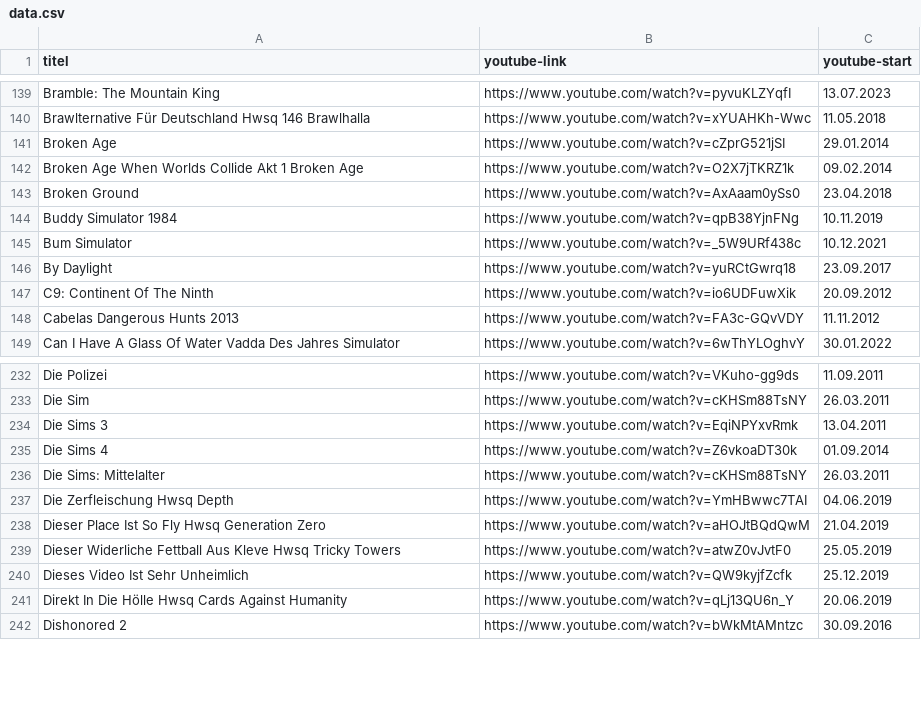
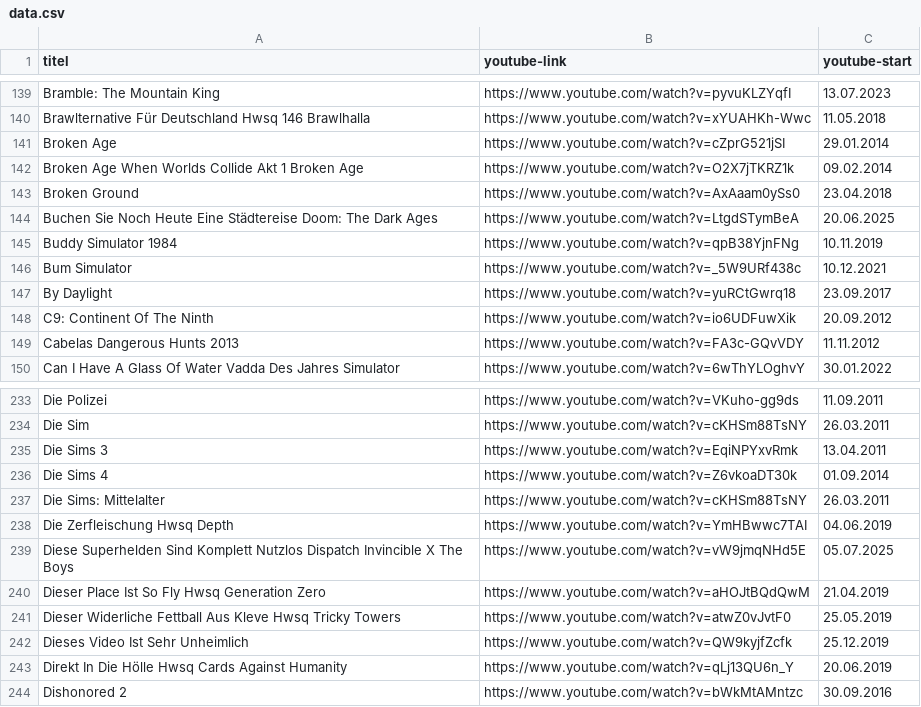
Before and after one commit to bauersimon/grnkdb, a CSV file: public/data.csv, drawn as a sheet; only a part is shown, gaps mark what is left out.

```diff
--- a/public/data.csv
+++ b/public/data.csv
@@ -143,2 +143,3 @@ Broken Age When Worlds Collide Akt 1 Broken Age,https://www.youtube.com/watch?v=
 Broken Ground,https://www.youtube.com/watch?v=AxAaam0ySs0,23.04.2018
+Buchen Sie Noch Heute Eine Städtereise Doom: The Dark Ages,https://www.youtube.com/watch?v=LtgdSTymBeA,20.06.2025
 Buddy Simulator 1984,https://www.youtube.com/watch?v=qpB38YjnFNg,10.11.2019
@@ -237,2 +238,3 @@ Die Sims: Mittelalter,https://www.youtube.com/watch?v=cKHSm88TsNY,26.03.2011
 Die Zerfleischung Hwsq Depth,https://www.youtube.com/watch?v=YmHBwwc7TAI,04.06.2019
+Diese Superhelden Sind Komplett Nutzlos Dispatch Invincible X The Boys,https://www.youtube.com/watch?v=vW9jmqNHd5E,05.07.2025
 Dieser Place Ist So Fly Hwsq Generation Zero,https://www.youtube.com/watch?v=aHOJtBQdQwM,21.04.2019
```
